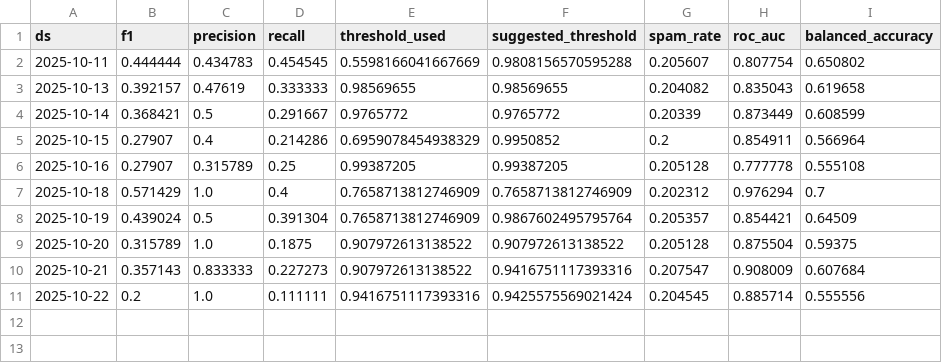
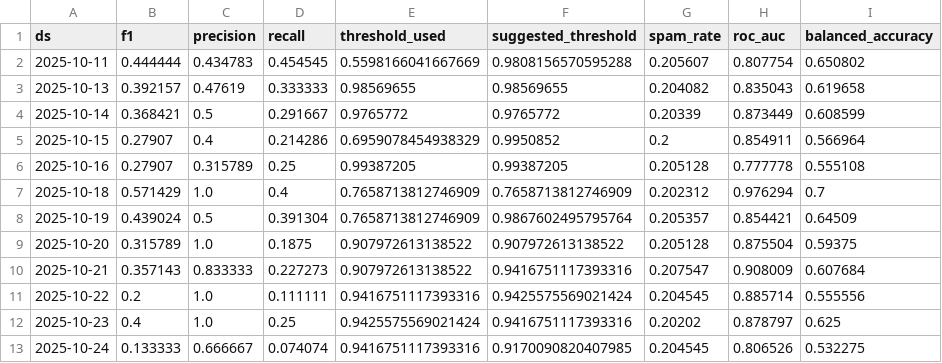
Before and after one commit to thiev980/mlops-spam-gcp, a CSV file: docs/metrics.csv, drawn as a sheet.

Commit message:
update: latest exported metrics

```diff
--- a/docs/metrics.csv
+++ b/docs/metrics.csv
@@ -11 +11,3 @@ ds,f1,precision,recall,threshold_used,suggested_threshold,spam_rate,roc_auc,bala
 2025-10-22,0.2,1.0,0.111111,0.9416751117393316,0.9425575569021424,0.204545,0.885714,0.555556
+2025-10-23,0.4,1.0,0.25,0.9425575569021424,0.9416751117393316,0.20202,0.878797,0.625
+2025-10-24,0.133333,0.666667,0.074074,0.9416751117393316,0.9170090820407985,0.204545,0.806526,0.532275
```
Also changed, not shown: 1 other file.
